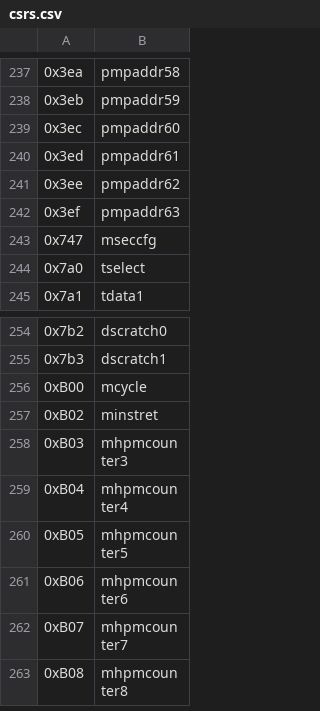
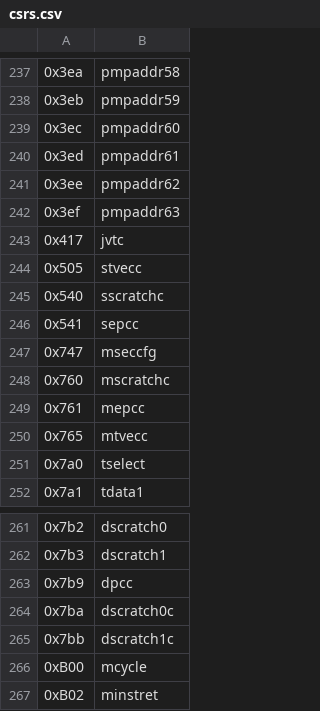
Before and after one commit to riscv/riscv-opcodes, a CSV file: csrs.csv, drawn as a sheet; only a part is shown, gaps mark what is left out; the shorter side is filled out with more unchanged rows.

```diff
--- a/csrs.csv
+++ b/csrs.csv
@@ -242,3 +242,10 @@
 0x3ef, "pmpaddr63"
+0x417, "jvtc"
+0x505, "stvecc"
+0x540, "sscratchc"
+0x541, "sepcc"
 0x747, "mseccfg"
+0x760, "mscratchc"
+0x761, "mepcc"
+0x765, "mtvecc"
 0x7a0, "tselect"
@@ -255,2 +262,5 @@
 0x7b3, "dscratch1"
+0x7b9, "dpcc"
+0x7ba, "dscratch0c"
+0x7bb, "dscratch1c"
 0xB00, "mcycle"
```
Also changed, not shown: 1 other file.
